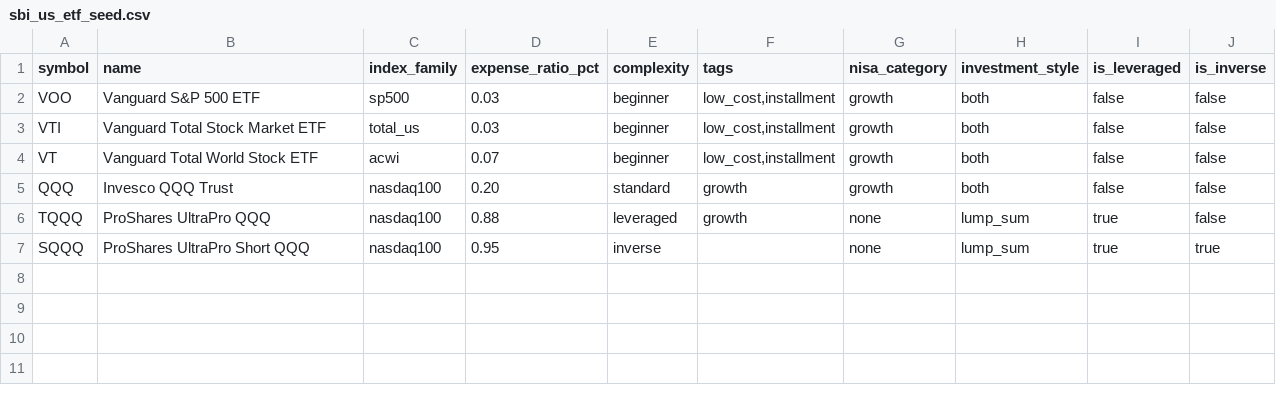
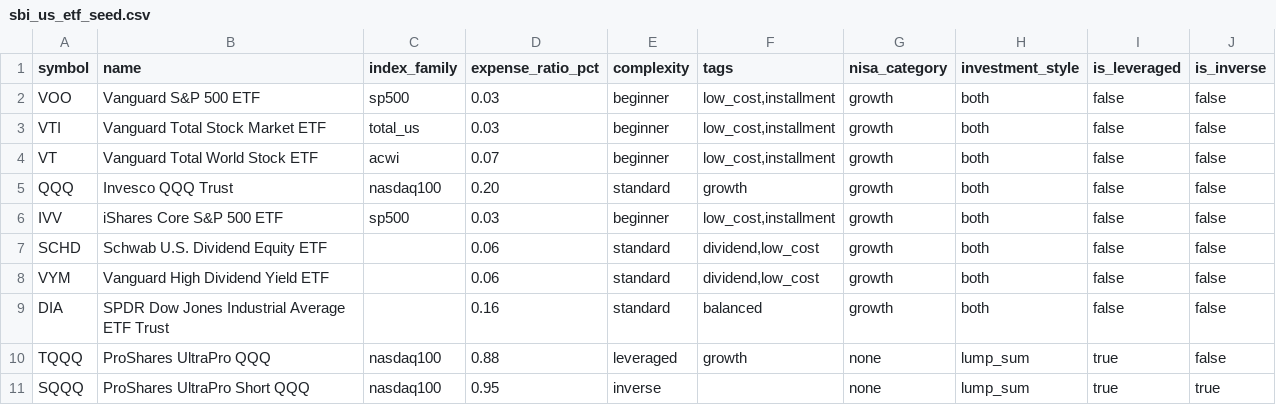
Before and after one commit to yuki-godzilla/Smart_Market_AI, a CSV file: data/marketdata/symbol_universe_sources/sbi_us_etf_seed.csv, drawn as a sheet; the diff names each change by its address in the sheet, - before the commit and + after, or states it on an @@ line.

```diff
--- a/data/marketdata/symbol_universe_sources/sbi_us_etf_seed.csv
+++ b/data/marketdata/symbol_universe_sources/sbi_us_etf_seed.csv
+row 6: IVV | iShares Core S&P 500 ETF | sp500 | 0.03 | beginner | low_cost,installment | growth | both | false | false
+row 7: SCHD | Schwab U.S. Dividend Equity ETF |  | 0.06 | standard | dividend,low_cost | growth | both | false | false
+row 8: VYM | Vanguard High Dividend Yield ETF |  | 0.06 | standard | dividend,low_cost | growth | both | false | false
+row 9: DIA | SPDR Dow Jones Industrial Average ETF Trust |  | 0.16 | standard | balanced | growth | both | false | false
```
Also changed, not shown: data/marketdata/symbol_universe.csv, data/marketdata/symbol_universe_sources/sbi_us_stock_seed.csv, 7 other files.
